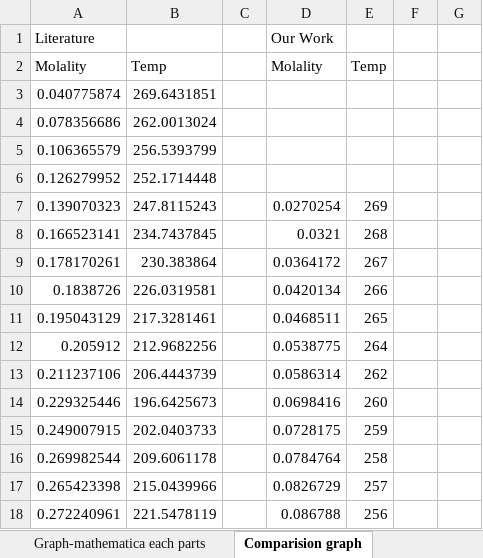
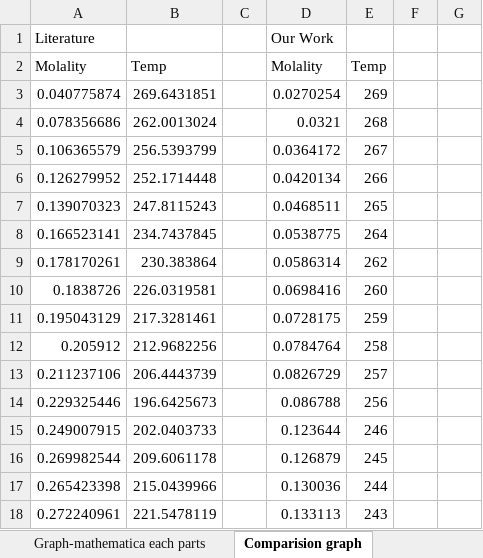
Before and after one commit to Dhanush-T/Final-Year-Project, an Excel workbook: CURRENT WORK/SALT WORK - CODES/N = 3/LiCl - Done/Test Excelsheet for LiCl n=3.xlsx, sheet Comparision graph, drawn as a sheet; only a part is shown; values as stored, in another font and other column widths than the file's, no borders; charts and pictures not drawn; the diff covers the shown part only; the diff names each change by its address in the sheet, - before the commit and + after, or states it on an @@ line.

```diff
--- a/CURRENT WORK/SALT WORK - CODES/N = 3/LiCl - Done/Test Excelsheet for LiCl n=3.xlsx (sheet Comparision graph)
+++ b/CURRENT WORK/SALT WORK - CODES/N = 3/LiCl - Done/Test Excelsheet for LiCl n=3.xlsx (sheet Comparision graph)
-D3: (empty)
+D3: 0.0270254
-E3: (empty)
+E3: 269
-D4: (empty)
+D4: 0.0321
-E4: (empty)
+E4: 268
-D5: (empty)
+D5: 0.0364172
-E5: (empty)
+E5: 267
-D6: (empty)
+D6: 0.0420134
-E6: (empty)
+E6: 266
-D7: 0.0270254
+D7: 0.0468511
-E7: 269
+E7: 265
-D8: 0.0321
+D8: 0.0538775
-E8: 268
+E8: 264
-D9: 0.0364172
+D9: 0.0586314
-E9: 267
+E9: 262
-D10: 0.0420134
+D10: 0.0698416
-E10: 266
+E10: 260
-D11: 0.0468511
+D11: 0.0728175
-E11: 265
+E11: 259
-D12: 0.0538775
+D12: 0.0784764
-E12: 264
+E12: 258
-D13: 0.0586314
+D13: 0.0826729
-E13: 262
+E13: 257
-D14: 0.0698416
+D14: 0.086788
-E14: 260
+E14: 256
-D15: 0.0728175
+D15: 0.123644
-E15: 259
+E15: 246
-D16: 0.0784764
+D16: 0.126879
-E16: 258
+E16: 245
-D17: 0.0826729
+D17: 0.130036
-E17: 257
+E17: 244
-D18: 0.086788
+D18: 0.133113
-E18: 256
+E18: 243
```
Also changed, not shown: 63 removed rows and 75 edited cells elsewhere in this sheet, charts or pictures, CURRENT WORK/RESULT GRAPHS/OUR WORK GRAPHS/COMBINED GRAPHS OF BOTH N=3 AND N=4.xlsx, CURRENT WORK/SALT WORK - CODES/N = 3/NaCl - Done/Test_excelsheet for Nacl n=3.xlsx, 2 other files.
